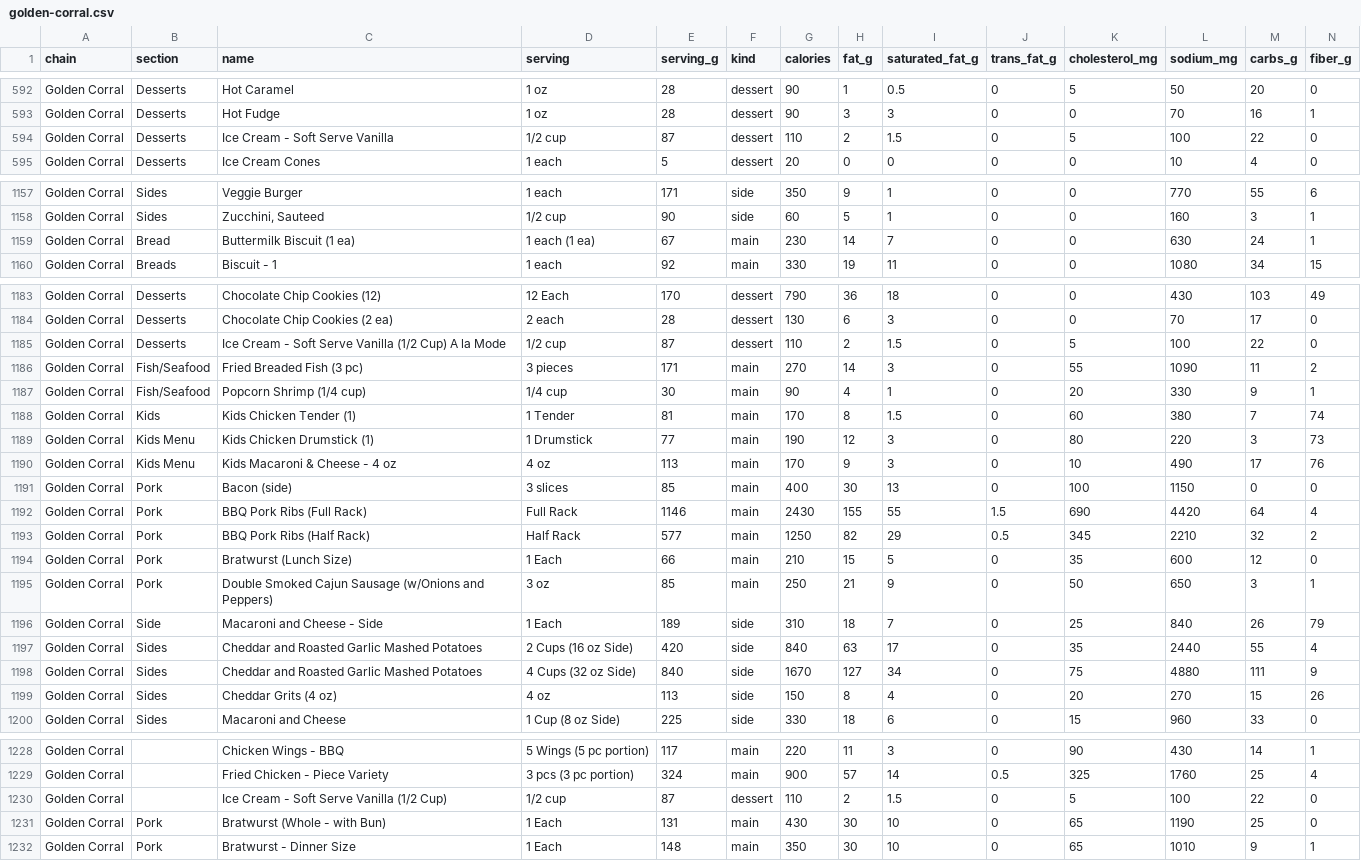
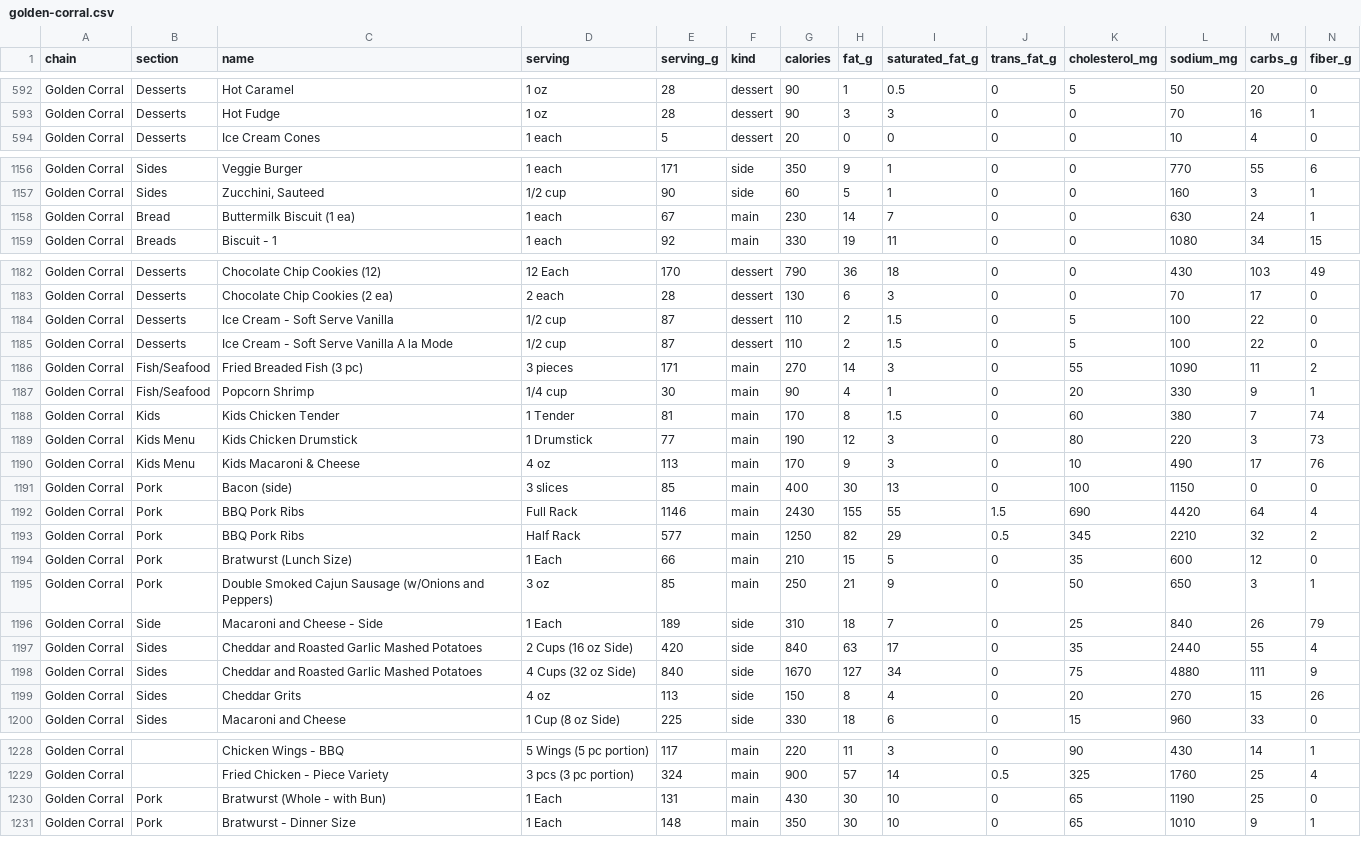
Before and after one commit to TayoAki/EatME, a CSV file: data/chains/menus/golden-corral.csv, drawn as a sheet; only a part is shown, gaps mark what is left out; removed rows and columns are numbered as before the commit, all else as after; rows hold the shown columns only; the diff covers the shown part only; the diff names each change by its address in the sheet, - before the commit and + after, or states it on an @@ line.

```diff
--- a/data/chains/menus/golden-corral.csv
+++ b/data/chains/menus/golden-corral.csv
-row 594: Golden Corral | Desserts | Ice Cream - Soft Serve Vanilla | 1/2 cup | 87 | dessert | 110 | 2 | 1.5 | 0 | 5 | 100 | 22 | 0
-D1158 (serving): 1 each (1 ea)
+D1158 (serving): 1 each
+row 1184: Golden Corral | Desserts | Ice Cream - Soft Serve Vanilla | 1/2 cup | 87 | dessert | 110 | 2 | 1.5 | 0 | 5 | 100 | 22 | 0
-C1185 (name): Ice Cream - Soft Serve Vanilla (1/2 Cup) A la Mode
+C1185 (name): Ice Cream - Soft Serve Vanilla A la Mode
-C1187 (name): Popcorn Shrimp (1/4 cup)
+C1187 (name): Popcorn Shrimp
-C1188 (name): Kids Chicken Tender (1)
+C1188 (name): Kids Chicken Tender
-C1189 (name): Kids Chicken Drumstick (1)
+C1189 (name): Kids Chicken Drumstick
-C1190 (name): Kids Macaroni & Cheese - 4 oz
+C1190 (name): Kids Macaroni & Cheese
-C1192 (name): BBQ Pork Ribs (Full Rack)
+C1192 (name): BBQ Pork Ribs
-C1193 (name): BBQ Pork Ribs (Half Rack)
+C1193 (name): BBQ Pork Ribs
-C1199 (name): Cheddar Grits (4 oz)
+C1199 (name): Cheddar Grits
-row 1230: Golden Corral |  | Ice Cream - Soft Serve Vanilla (1/2 Cup) | 1/2 cup | 87 | dessert | 110 | 2 | 1.5 | 0 | 5 | 100 | 22 | 0
```
Also changed, not shown: 11 edited cells elsewhere in this file, data/chains/menus/auntie-annes.csv, data/chains/menus/baskin-robbins.csv, 12 other files.
